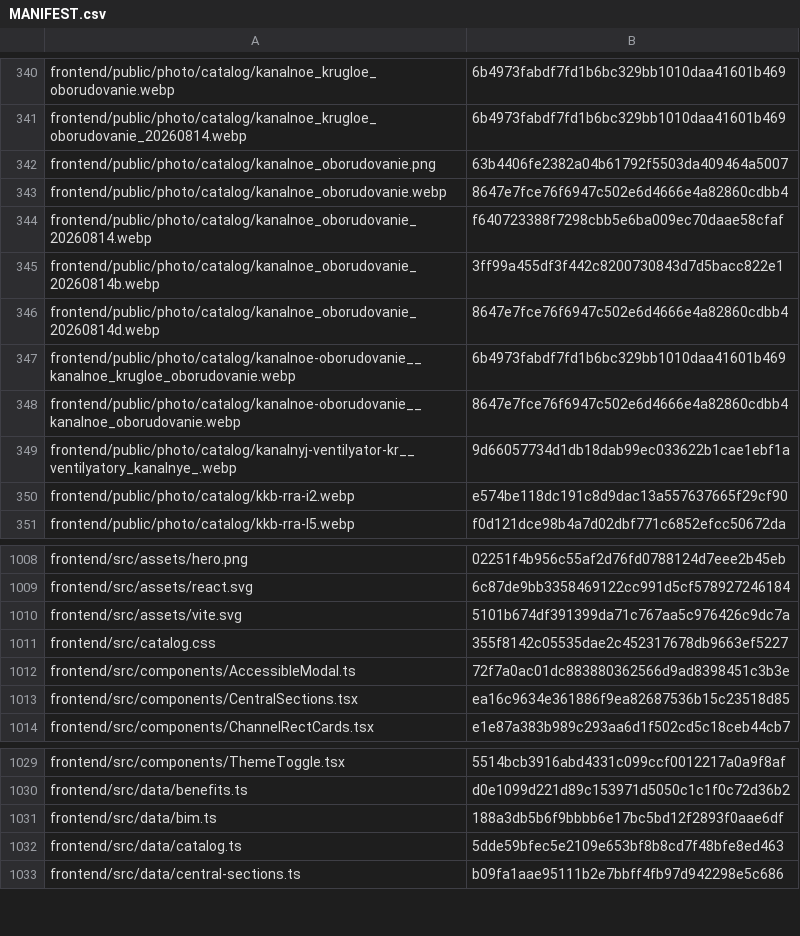
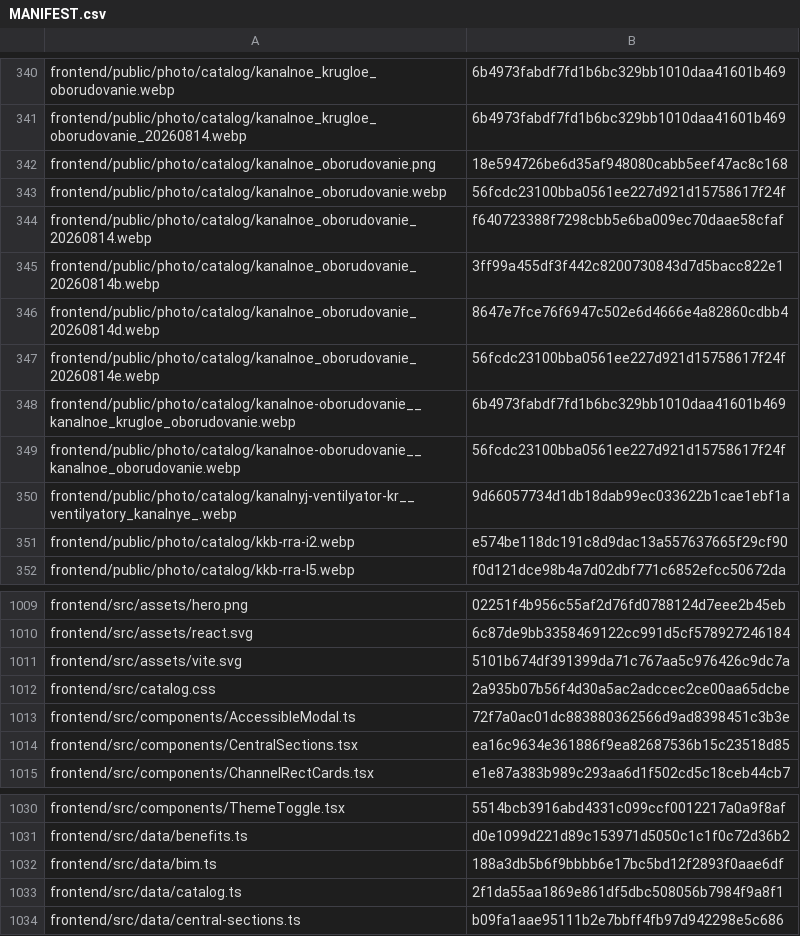
Before and after one commit to vstoilsky-svg/rik-site, a CSV file: MANIFEST.csv, drawn as a sheet; only a part is shown, gaps mark what is left out.

```diff
--- a/MANIFEST.csv
+++ b/MANIFEST.csv
@@ -341,4 +341,4 @@
 "frontend/public/photo/catalog/kanalnoe_krugloe_oborudovanie_20260814.webp","6b4973fabdf7fd1b6bc329bb1010daa41601b469"
-"frontend/public/photo/catalog/kanalnoe_oborudovanie.png","63b4406fe2382a04b61792f5503da409464a5007"
-"frontend/public/photo/catalog/kanalnoe_oborudovanie.webp","8647e7fce76f6947c502e6d4666e4a82860cdbb4"
+"frontend/public/photo/catalog/kanalnoe_oborudovanie.png","18e594726be6d35af948080cabb5eef47ac8c168"
+"frontend/public/photo/catalog/kanalnoe_oborudovanie.webp","56fcdc23100bba0561ee227d921d15758617f24f"
 "frontend/public/photo/catalog/kanalnoe_oborudovanie_20260814.webp","f640723388f7298cbb5e6ba009ec70daae58cfaf"
@@ -346,4 +346,5 @@
 "frontend/public/photo/catalog/kanalnoe_oborudovanie_20260814d.webp","8647e7fce76f6947c502e6d4666e4a82860cdbb4"
+"frontend/public/photo/catalog/kanalnoe_oborudovanie_20260814e.webp","56fcdc23100bba0561ee227d921d15758617f24f"
 "frontend/public/photo/catalog/kanalnoe-oborudovanie__kanalnoe_krugloe_oborudovanie.webp","6b4973fabdf7fd1b6bc329bb1010daa41601b469"
-"frontend/public/photo/catalog/kanalnoe-oborudovanie__kanalnoe_oborudovanie.webp","8647e7fce76f6947c502e6d4666e4a82860cdbb4"
+"frontend/public/photo/catalog/kanalnoe-oborudovanie__kanalnoe_oborudovanie.webp","56fcdc23100bba0561ee227d921d15758617f24f"
 "frontend/public/photo/catalog/kanalnyj-ventilyator-kr__ventilyatory_kanalnye_.webp","9d66057734d1db18dab99ec033622b1cae1ebf1a"
@@ -1010,3 +1011,3 @@
 "frontend/src/assets/vite.svg","5101b674df391399da71c767aa5c976426c9dc7a"
-"frontend/src/catalog.css","355f8142c05535dae2c452317678db9663ef5227"
+"frontend/src/catalog.css","2a935b07b56f4d30a5ac2adccec2ce00aa65dcbe"
 "frontend/src/components/AccessibleModal.ts","72f7a0ac01dc883880362566d9ad8398451c3b3e"
@@ -1031,3 +1032,3 @@
 "frontend/src/data/bim.ts","188a3db5b6f9bbbb6e17bc5bd12f2893f0aae6df"
-"frontend/src/data/catalog.ts","5dde59bfec5e2109e653bf8b8cd7f48bfe8ed463"
+"frontend/src/data/catalog.ts","2f1da55aa1869e861df5dbc508056b7984f9a8f1"
 "frontend/src/data/central-sections.ts","b09fa1aae95111b2e7bbff4fb97d942298e5c686"
```
Also changed, not shown: 5 other files.
